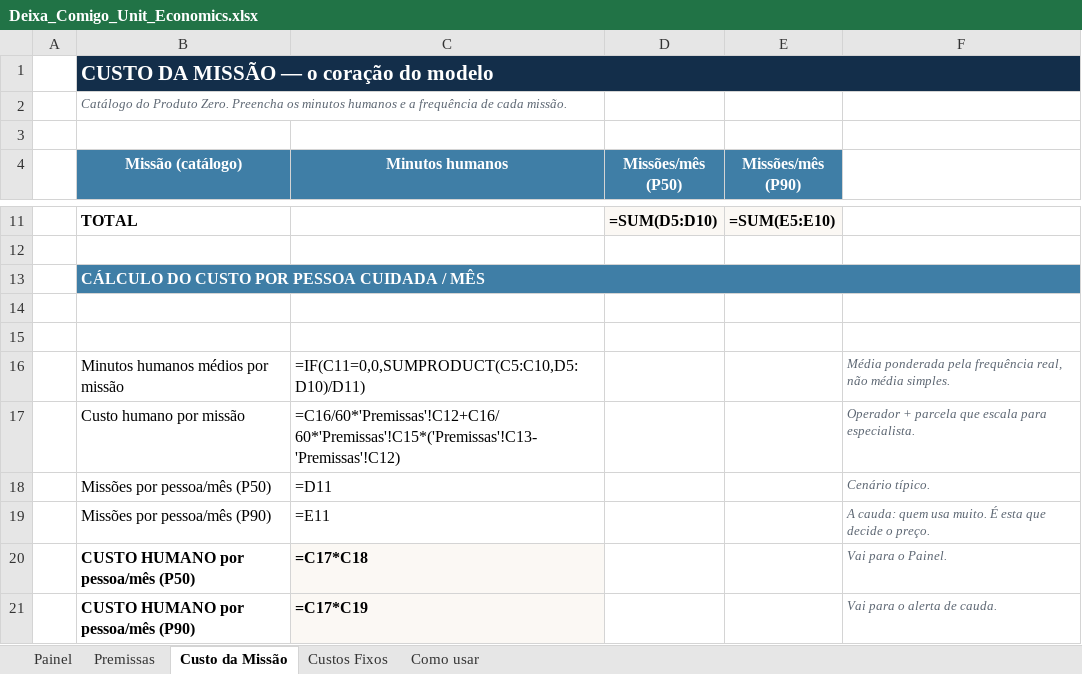
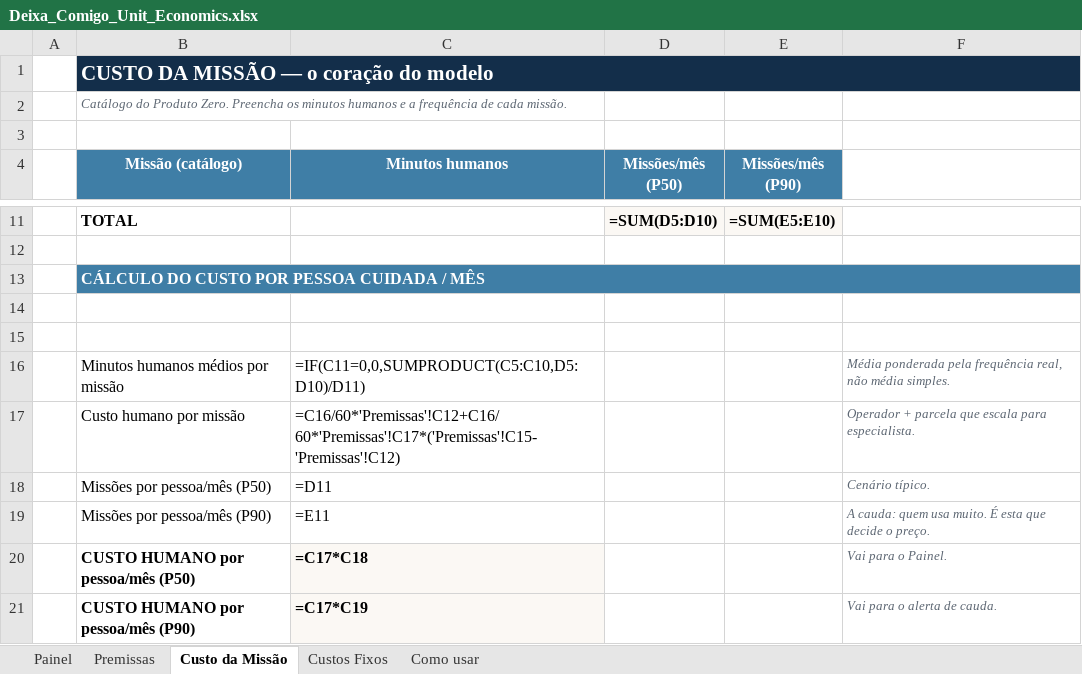
Before and after one commit to stefancabral-oss/claude-code, an Excel workbook: deixa-comigo/financeiro/Deixa_Comigo_Unit_Economics.xlsx, sheet Custo da Missão, drawn as a sheet; only a part is shown, gaps mark what is left out; values as stored, in another font and other column widths than the file's, no borders; formulas without a stored value are shown as written; the diff names each change by its address in the sheet, - before the commit and + after, or states it on an @@ line.

```diff
--- a/deixa-comigo/financeiro/Deixa_Comigo_Unit_Economics.xlsx (sheet Custo da Missão)
+++ b/deixa-comigo/financeiro/Deixa_Comigo_Unit_Economics.xlsx (sheet Custo da Missão)
-C17 (Minutos humanos): =C16/60*'Premissas'!C12+C16/60*'Premissas'!C15*('Premissas'!C13-'Premissas'!C12)
+C17 (Minutos humanos): =C16/60*'Premissas'!C12+C16/60*'Premissas'!C17*('Premissas'!C15-'Premissas'!C12)
```
Also changed, not shown: sheet Premissas, sheet Painel, 1 other file.
